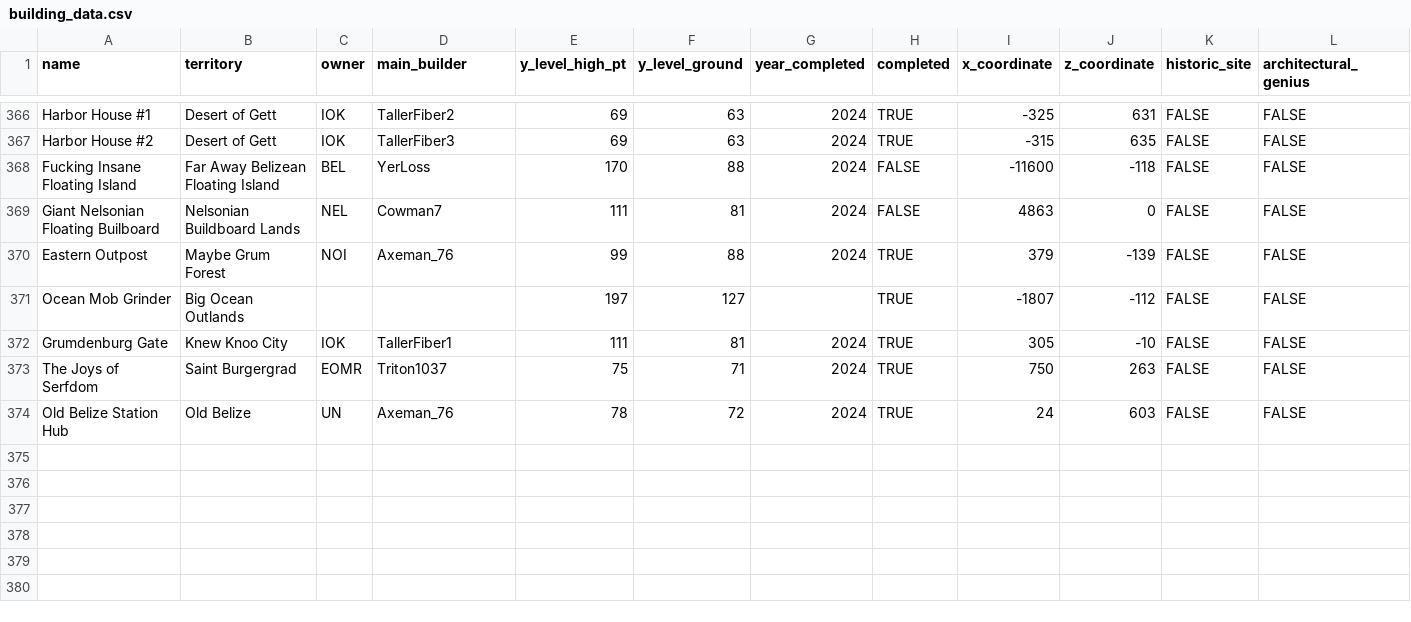
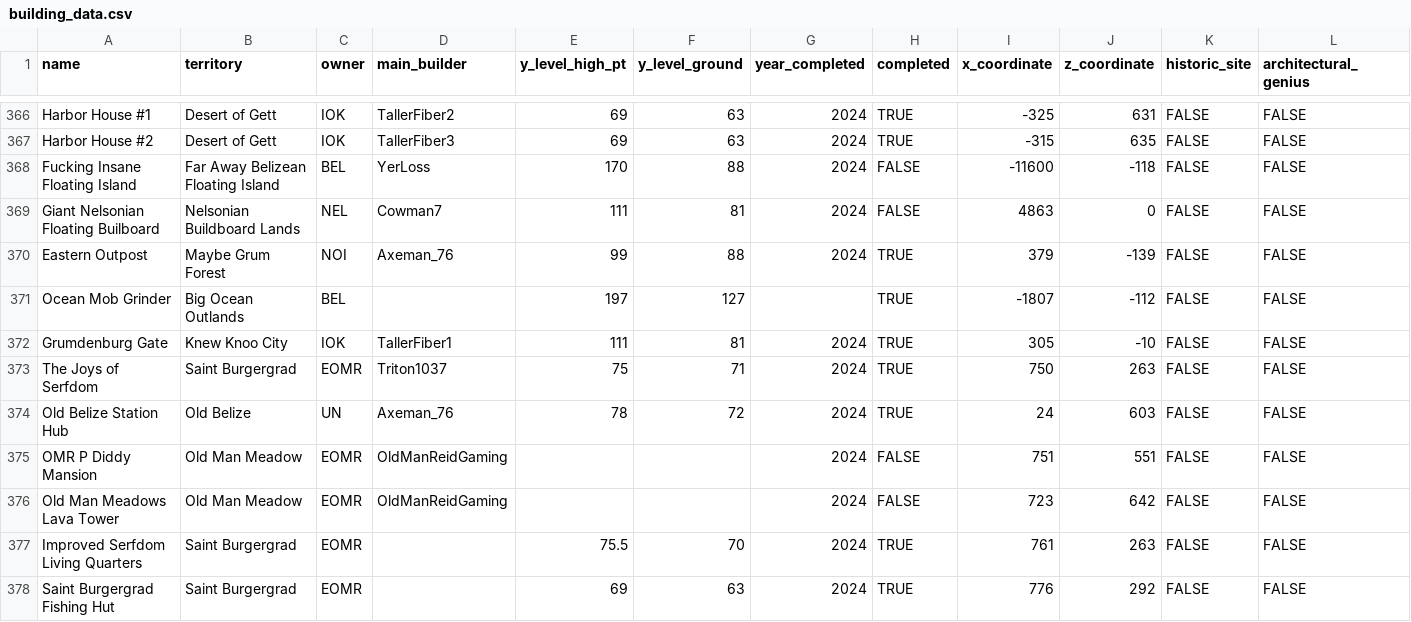
Before and after one commit to Isaac-Barnard/United-Nations-Project, a CSV file: un_project/un_app/data/building_data.csv, drawn as a sheet; only a part is shown, gaps mark what is left out; rows hold the shown columns only; the diff names each change by its address in the sheet, - before the commit and + after, or states it on an @@ line.

Commit message:
Added to data & roadmap

```diff
--- a/un_project/un_app/data/building_data.csv
+++ b/un_project/un_app/data/building_data.csv
-C371 (owner): (empty)
+C371 (owner): BEL
+row 375: OMR P Diddy Mansion | Old Man Meadow | EOMR | OldManReidGaming |  |  | 2024 | FALSE | 751 | 551 | FALSE | FALSE
+row 376: Old Man Meadows Lava Tower | Old Man Meadow | EOMR | OldManReidGaming |  |  | 2024 | FALSE | 723 | 642 | FALSE | FALSE
+row 377: Improved Serfdom Living Quarters | Saint Burgergrad | EOMR |  | 75.5 | 70 | 2024 | TRUE | 761 | 263 | FALSE | FALSE
+row 378: Saint Burgergrad Fishing Hut | Saint Burgergrad | EOMR |  | 69 | 63 | 2024 | TRUE | 776 | 292 | FALSE | FALSE
```
Also changed, not shown: un_project/un_app/data/territory_data.csv, 1 other file.
